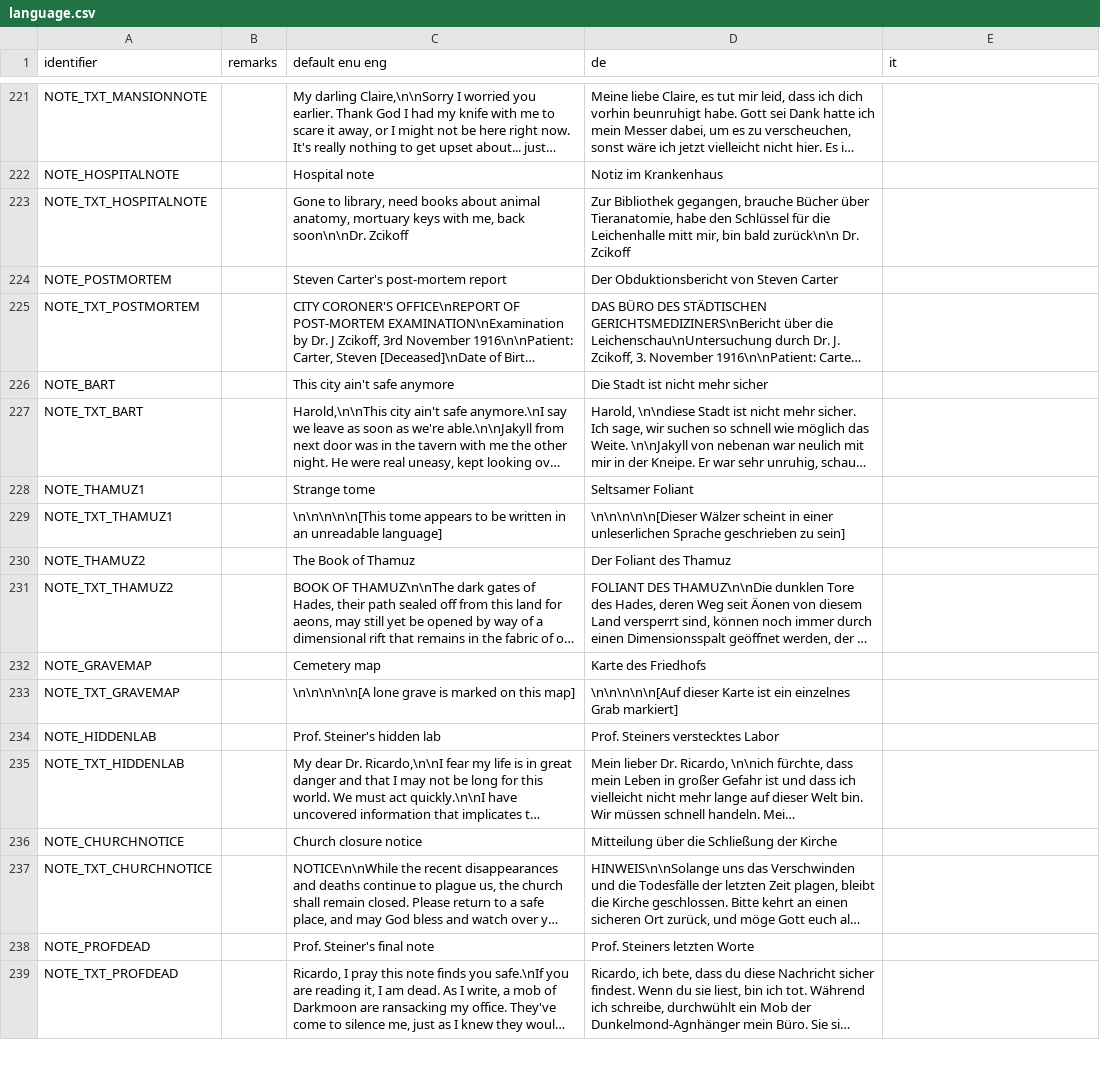
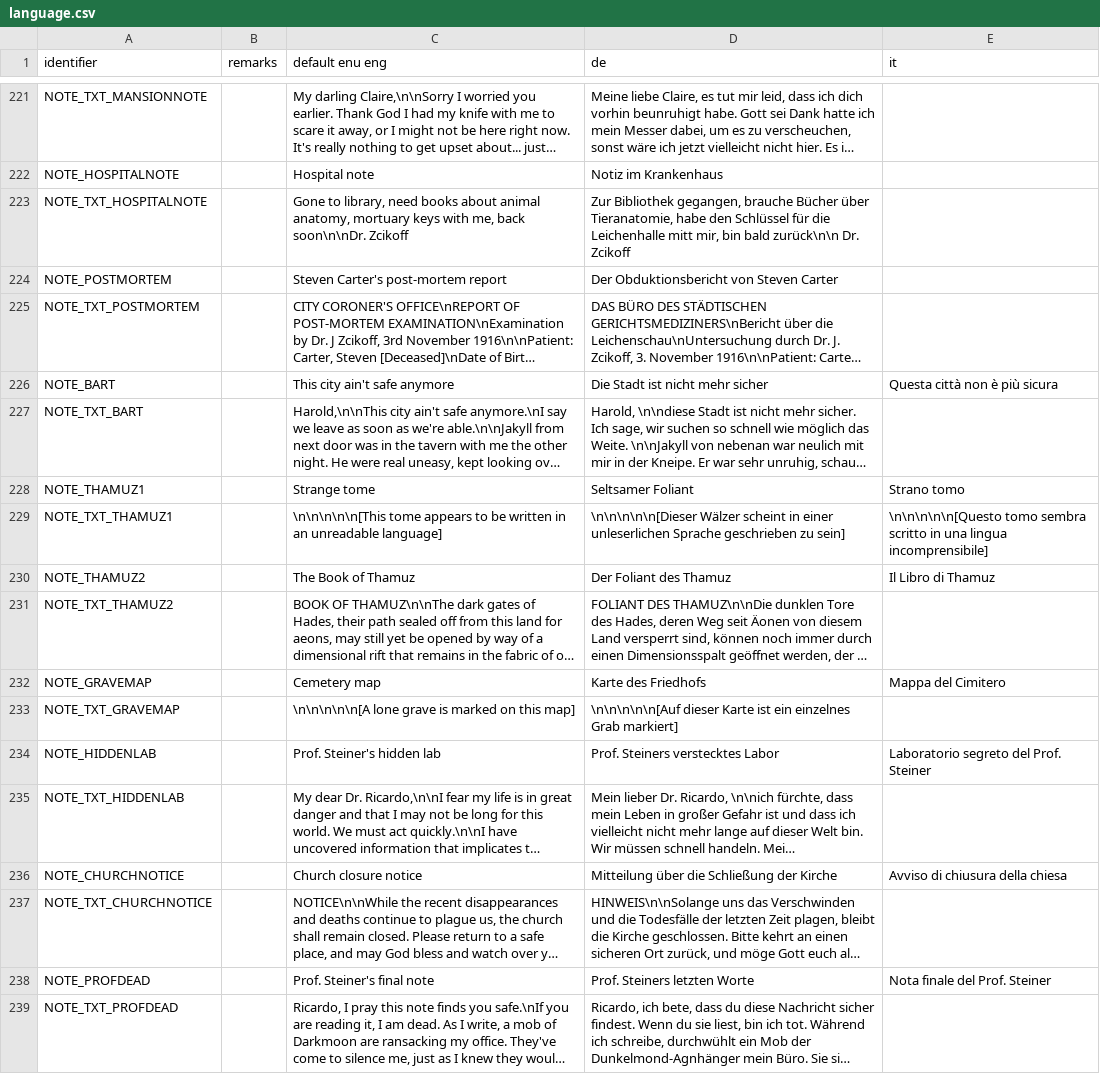
Before and after one commit to Realm667/Re-Releases, a CSV file: tcotd2/language.csv, drawn as a sheet; only a part is shown, gaps mark what is left out; long unchanged cells end in …; the diff covers the shown part only; the diff names each change by its address in the sheet, - before the commit and + after, or states it on an @@ line.

```diff
--- a/tcotd2/language.csv
+++ b/tcotd2/language.csv
-E226 (it): (empty)
+E226 (it): Questa città non è più sicura
-E228 (it): (empty)
+E228 (it): Strano tomo
-E229 (it): (empty)
+E229 (it): \n\n\n\n\n[Questo tomo sembra scritto in una lingua incomprensibile]
-E230 (it): (empty)
+E230 (it): Il Libro di Thamuz
-E232 (it): (empty)
+E232 (it): Mappa del Cimitero
-E234 (it): (empty)
+E234 (it): Laboratorio segreto del Prof. Steiner
-E236 (it): (empty)
+E236 (it): Avviso di chiusura della chiesa
-E238 (it): (empty)
+E238 (it): Nota finale del Prof. Steiner
```
Also changed, not shown: 105 edited cells elsewhere in this file, 10 other files.
